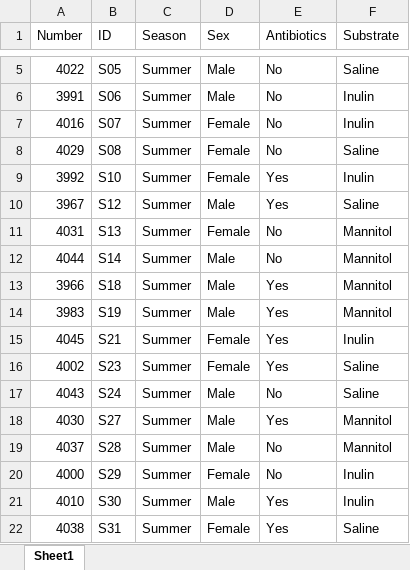
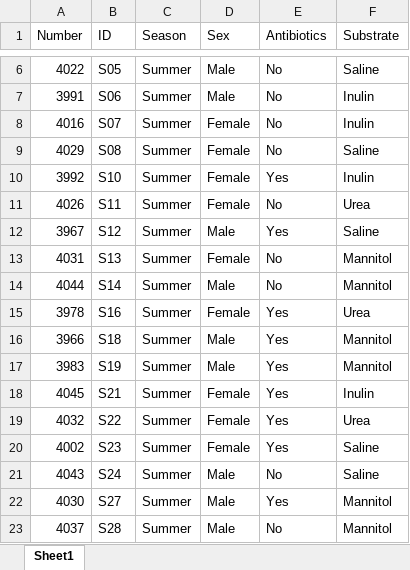
Before and after one commit to ednachiang/Inulin_CRDS, an Excel workbook: metadata.xlsx, sheet Sheet1, drawn as a sheet; only a part is shown, gaps mark what is left out; the shorter side is filled out with more unchanged rows; values as stored, in another font and other column widths than the file's, no borders; the diff covers the shown part only; the diff names each change by its address in the sheet, - before the commit and + after, or states it on an @@ line.

Commit message:
Added cellobiose, urea, misc, and spring squirrel CRDS info + metadata

```diff
--- a/metadata.xlsx (sheet Sheet1)
+++ b/metadata.xlsx (sheet Sheet1)
+row 11: 4026 | S11 | Summer | Female | No | Urea
+row 15: 3978 | S16 | Summer | Female | Yes | Urea
+row 19: 4032 | S22 | Summer | Female | Yes | Urea
```
Also changed, not shown: 20 added rows and cell formats elsewhere in this sheet, 38 other files.
